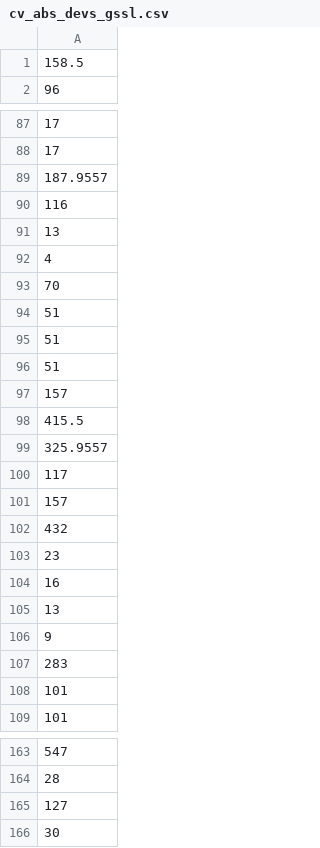
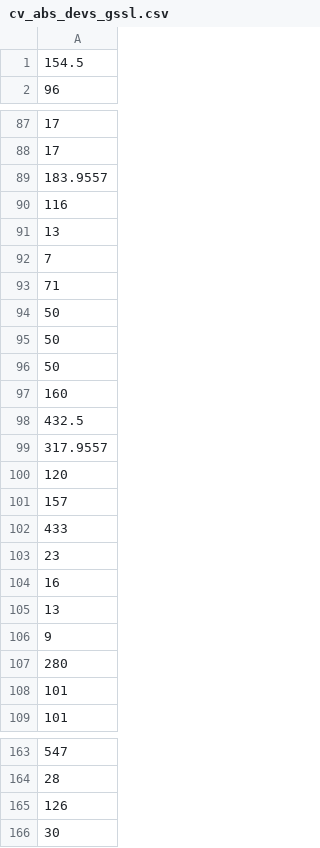
Before and after one commit to wccarleton/angkortemples, a CSV file: Output/cv_abs_devs_gssl.csv, drawn as a sheet; only a part is shown, gaps mark what is left out; the diff covers the shown part only.

```diff
--- a/Output/cv_abs_devs_gssl.csv
+++ b/Output/cv_abs_devs_gssl.csv
@@ -1,2 +1,2 @@
-158.5
+154.5
 96
@@ -88,16 +88,16 @@
 17
-187.9557
+183.9557
 116
 13
-4
-70
-51
-51
-51
+7
+71
+50
+50
+50
+160
+432.5
+317.9557
+120
 157
-415.5
-325.9557
-117
-157
-432
+433
 23
@@ -106,3 +106,3 @@
 9
-283
+280
 101
@@ -164,3 +164,3 @@
 28
-127
+126
 30
```
Also changed, not shown: 5 added rows, 4 removed rows, 2 moved rows and 42 edited cells elsewhere in this file, 2 other files.
